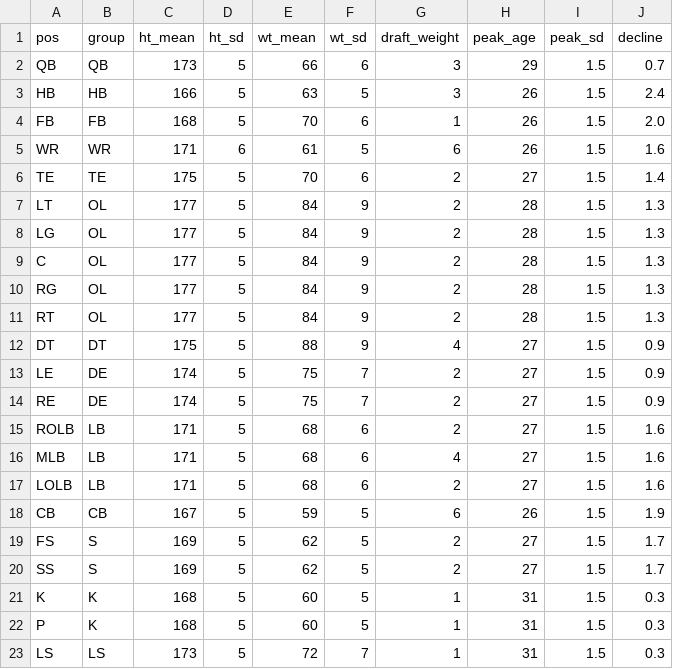
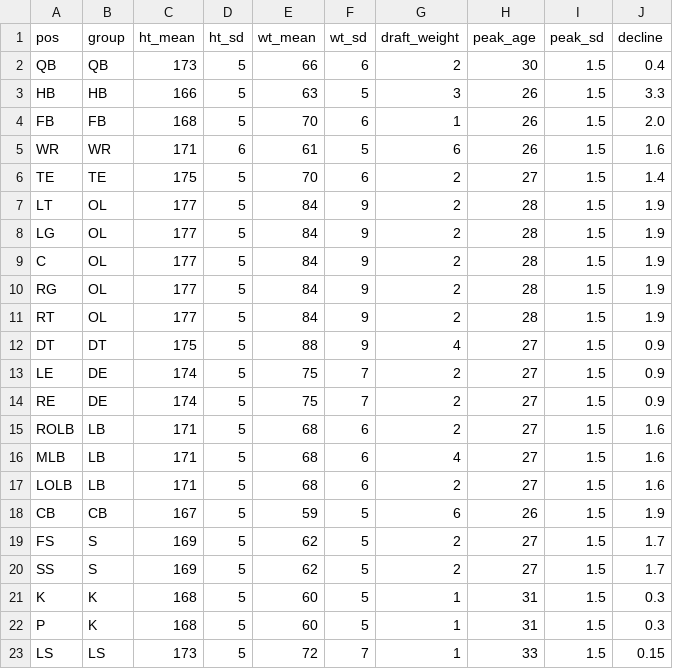
Before and after one commit to Vajilia/DFLv2, a CSV file: data/characters/POSITIONS.csv, drawn as a sheet.

```diff
--- a/data/characters/POSITIONS.csv
+++ b/data/characters/POSITIONS.csv
@@ -1,4 +1,4 @@
 pos,group,ht_mean,ht_sd,wt_mean,wt_sd,draft_weight,peak_age,peak_sd,decline
-QB,QB,173,5,66,6,3,29,1.5,0.7
-HB,HB,166,5,63,5,3,26,1.5,2.4
+QB,QB,173,5,66,6,2,30,1.5,0.4
+HB,HB,166,5,63,5,3,26,1.5,3.3
 FB,FB,168,5,70,6,1,26,1.5,2.0
@@ -6,7 +6,7 @@ WR,WR,171,6,61,5,6,26,1.5,1.6
 TE,TE,175,5,70,6,2,27,1.5,1.4
-LT,OL,177,5,84,9,2,28,1.5,1.3
-LG,OL,177,5,84,9,2,28,1.5,1.3
-C,OL,177,5,84,9,2,28,1.5,1.3
-RG,OL,177,5,84,9,2,28,1.5,1.3
-RT,OL,177,5,84,9,2,28,1.5,1.3
+LT,OL,177,5,84,9,2,28,1.5,1.9
+LG,OL,177,5,84,9,2,28,1.5,1.9
+C,OL,177,5,84,9,2,28,1.5,1.9
+RG,OL,177,5,84,9,2,28,1.5,1.9
+RT,OL,177,5,84,9,2,28,1.5,1.9
 DT,DT,175,5,88,9,4,27,1.5,0.9
@@ -22,2 +22,2 @@ K,K,168,5,60,5,1,31,1.5,0.3
 P,K,168,5,60,5,1,31,1.5,0.3
-LS,LS,173,5,72,7,1,31,1.5,0.3
+LS,LS,173,5,72,7,1,33,1.5,0.15
```
Also changed, not shown: 10 other files.
